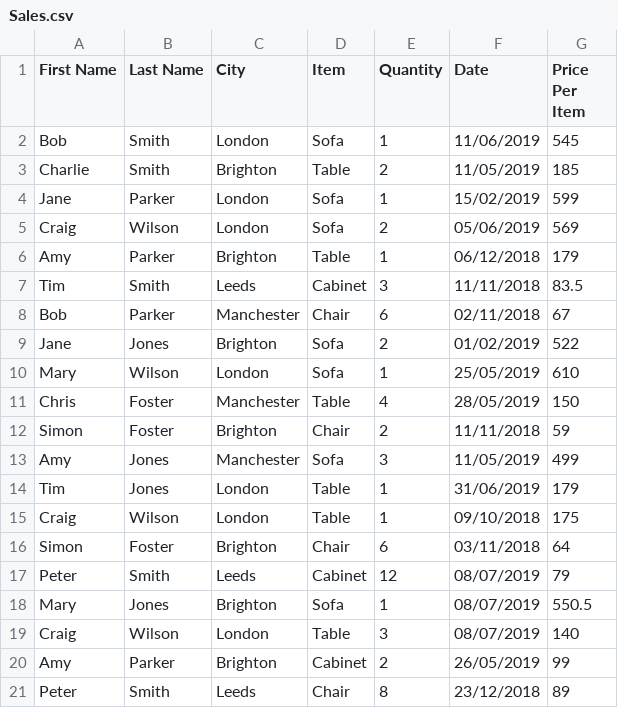
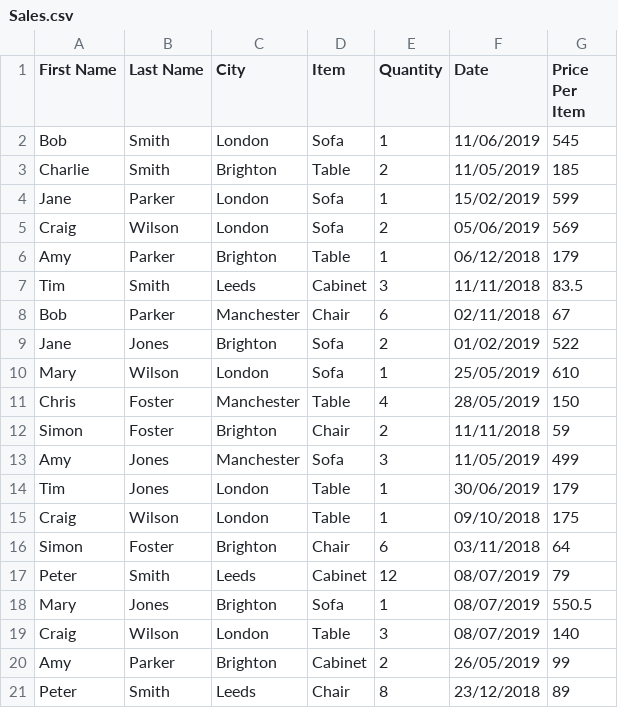
Before and after one commit to red-deer/candidate-evaluations-pair-programming, a CSV file: backend/Sales.csv, drawn as a sheet.

Commit message:
fixed incorrect date in Sales.csv

```diff
--- a/backend/Sales.csv
+++ b/backend/Sales.csv
@@ -13,3 +13,3 @@ Simon,Foster,Brighton,Chair,2,11/11/2018,59
 Amy,Jones,Manchester,Sofa,3,11/05/2019,499
-Tim,Jones,London,Table,1,31/06/2019,179
+Tim,Jones,London,Table,1,30/06/2019,179
 Craig,Wilson,London,Table,1,09/10/2018,175
```
Also changed, not shown: 2 other files.
